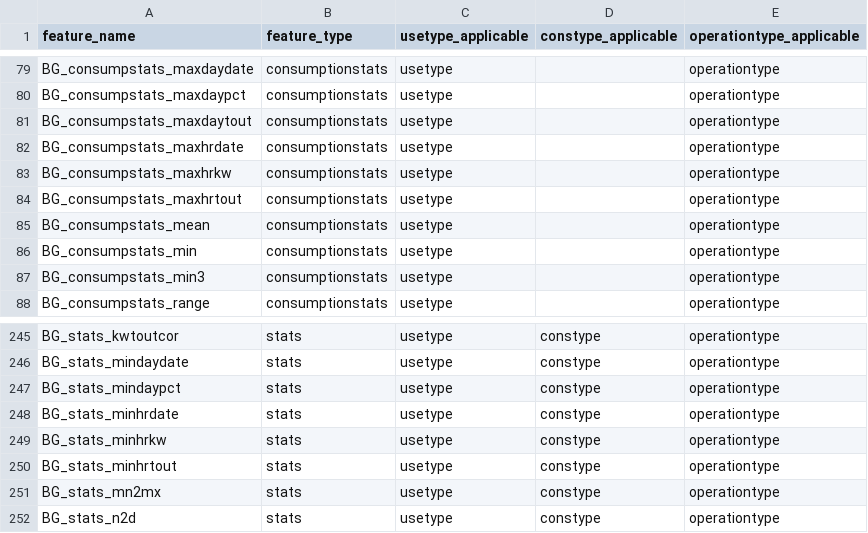
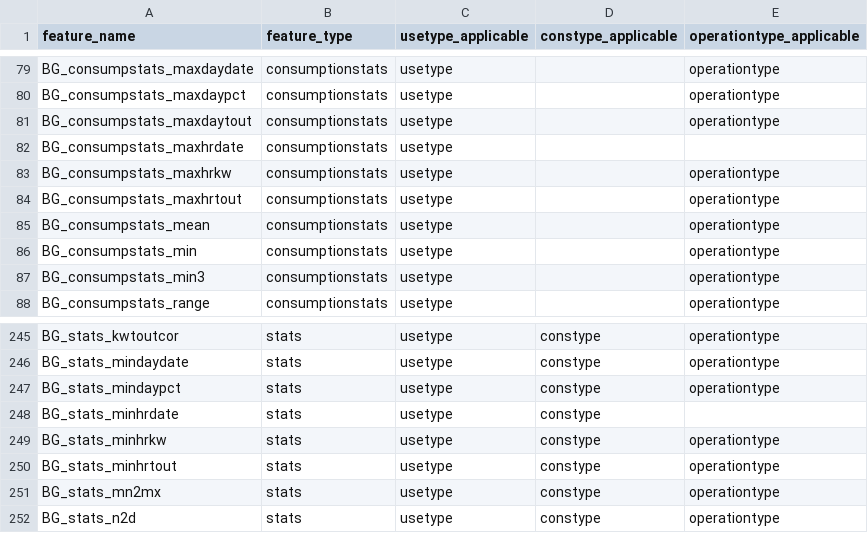
Before and after one commit to buds-lab/the-building-data-genome-project, a CSV file: data/processed/ALLFEATURES_meta_labelled.csv, drawn as a sheet; only a part is shown, gaps mark what is left out; the diff covers the shown part only.

```diff
--- a/data/processed/ALLFEATURES_meta_labelled.csv
+++ b/data/processed/ALLFEATURES_meta_labelled.csv
@@ -81,3 +81,3 @@ BG_consumpstats_maxdaypct,consumptionstats,usetype,,operationtype
 BG_consumpstats_maxdaytout,consumptionstats,usetype,,operationtype
-BG_consumpstats_maxhrdate,consumptionstats,usetype,,operationtype
+BG_consumpstats_maxhrdate,consumptionstats,usetype,,
 BG_consumpstats_maxhrkw,consumptionstats,usetype,,operationtype
@@ -247,3 +247,3 @@ BG_stats_mindaydate,stats,usetype,constype,operationtype
 BG_stats_mindaypct,stats,usetype,constype,operationtype
-BG_stats_minhrdate,stats,usetype,constype,operationtype
+BG_stats_minhrdate,stats,usetype,constype,
 BG_stats_minhrkw,stats,usetype,constype,operationtype
```
Also changed, not shown: 25 edited cells elsewhere in this file, 6 other files.
